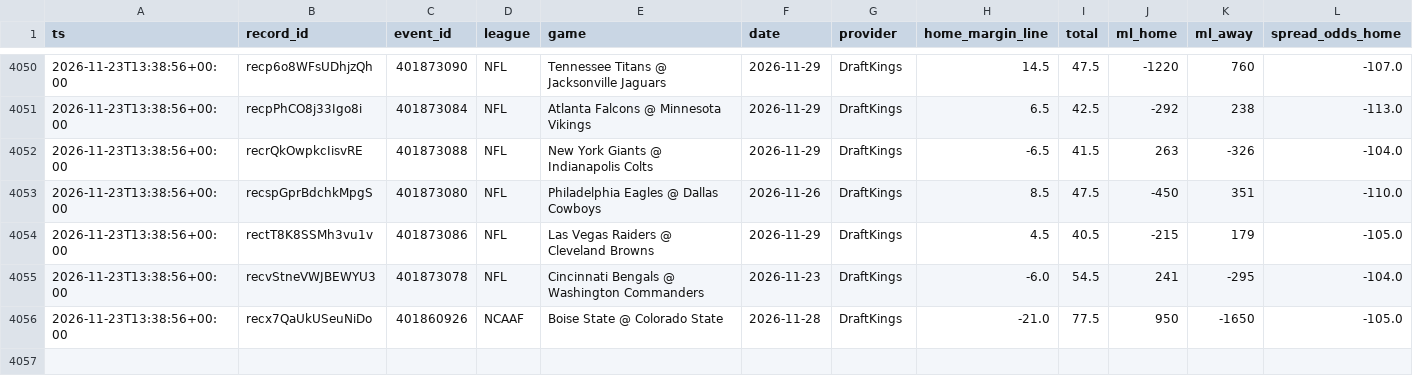
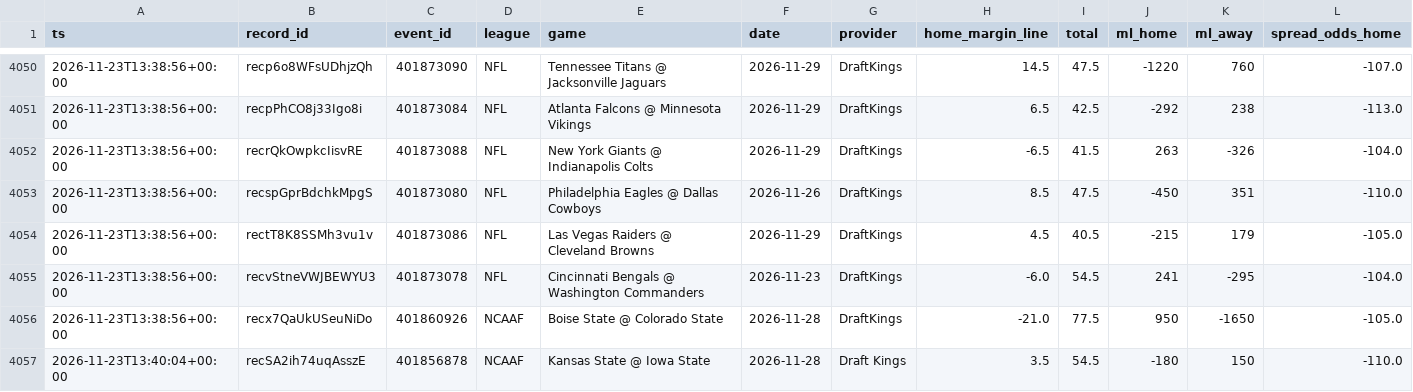
Before and after one commit to Fluff421/custom-claude-skills, a CSV file: signal-desk/intelligence/markets/lines_log.csv, drawn as a sheet; only a part is shown, gaps mark what is left out; rows hold the shown columns only; the diff names each change by its address in the sheet, - before the commit and + after, or states it on an @@ line.

Commit message:
Signal Desk markets 2026-11-23-1340 (auto)
Co-authored-by: Perplexity <noreply@perplexity.ai>

```diff
--- a/signal-desk/intelligence/markets/lines_log.csv
+++ b/signal-desk/intelligence/markets/lines_log.csv
+row 4057: 2026-11-23T13:40:04+00:00 | recSA2ih74uqAsszE | 401856878 | NCAAF | Kansas State @ Iowa State | 2026-11-28 | Draft Kings | 3.5 | 54.5 | -180 | 150 | -110.0
```
Also changed, not shown: 5 other files.
